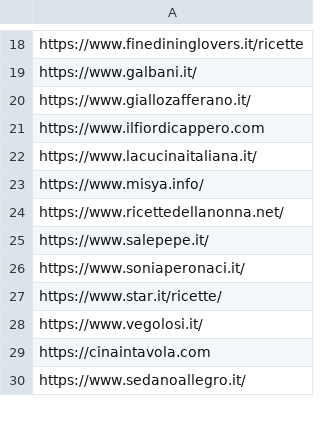
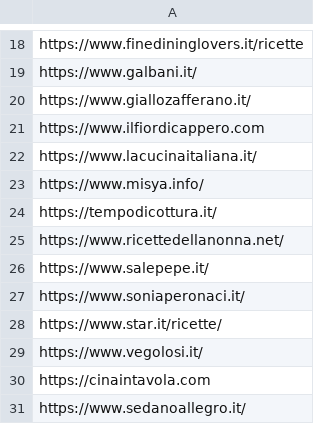
Before and after one commit to AlessandroGianfelici/app_ricette, a CSV file: data/supported_website_ita.csv, drawn as a sheet; only a part is shown, gaps mark what is left out; the diff covers the shown part only; the diff names each change by its address in the sheet, - before the commit and + after, or states it on an @@ line.

```diff
--- a/data/supported_website_ita.csv
+++ b/data/supported_website_ita.csv
+row 24: https://tempodicottura.it/
```
Also changed, not shown: 54 added rows and 2 edited cells elsewhere in this file, 2 other files.
